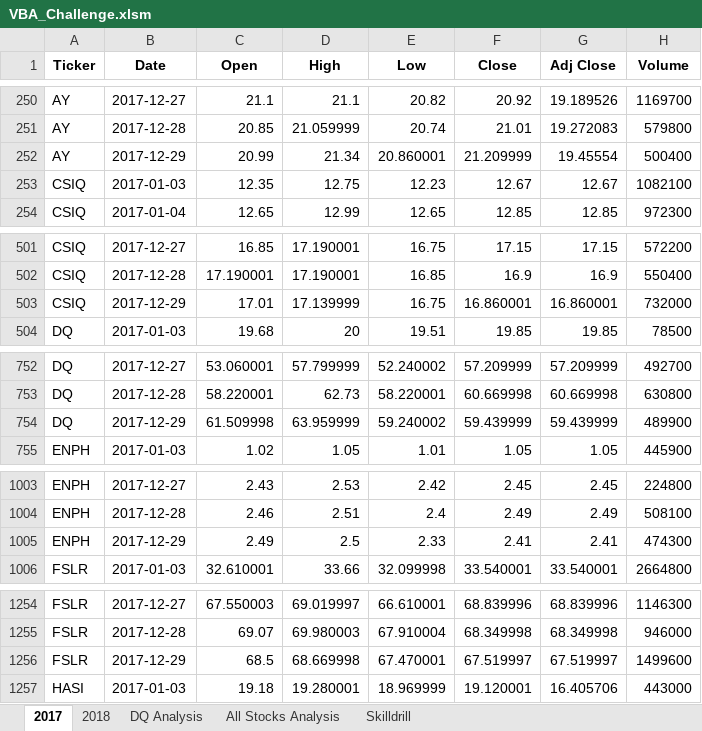
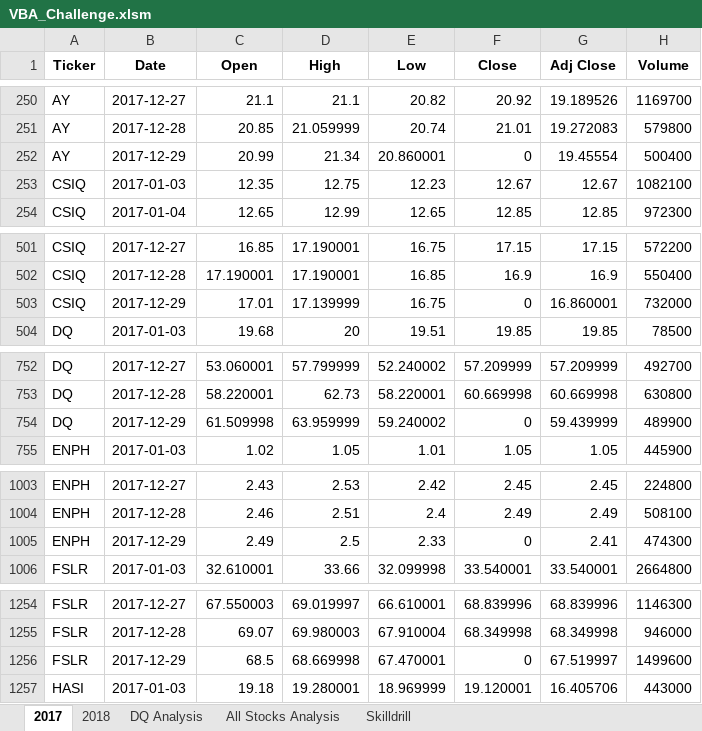
Before and after one commit to zborglin/stock-analysis, an Excel workbook: VBA_Challenge.xlsm, sheet 2017, drawn as a sheet; only a part is shown, gaps mark what is left out; values as stored, in another font and other column widths than the file's, no borders; the diff covers the shown part only; the diff names each change by its address in the sheet, - before the commit and + after, or states it on an @@ line.

```diff
--- a/VBA_Challenge.xlsm (sheet 2017)
+++ b/VBA_Challenge.xlsm (sheet 2017)
-F252 (Close): 21.209999
+F252 (Close): 0
-F503 (Close): 16.860001
+F503 (Close): 0
-F754 (Close): 59.439999
+F754 (Close): 0
-F1005 (Close): 2.41
+F1005 (Close): 0
-F1256 (Close): 67.519997
+F1256 (Close): 0
```
Also changed, not shown: 7 edited cells elsewhere in this sheet, sheet All Stocks Analysis, sheet 2018.
